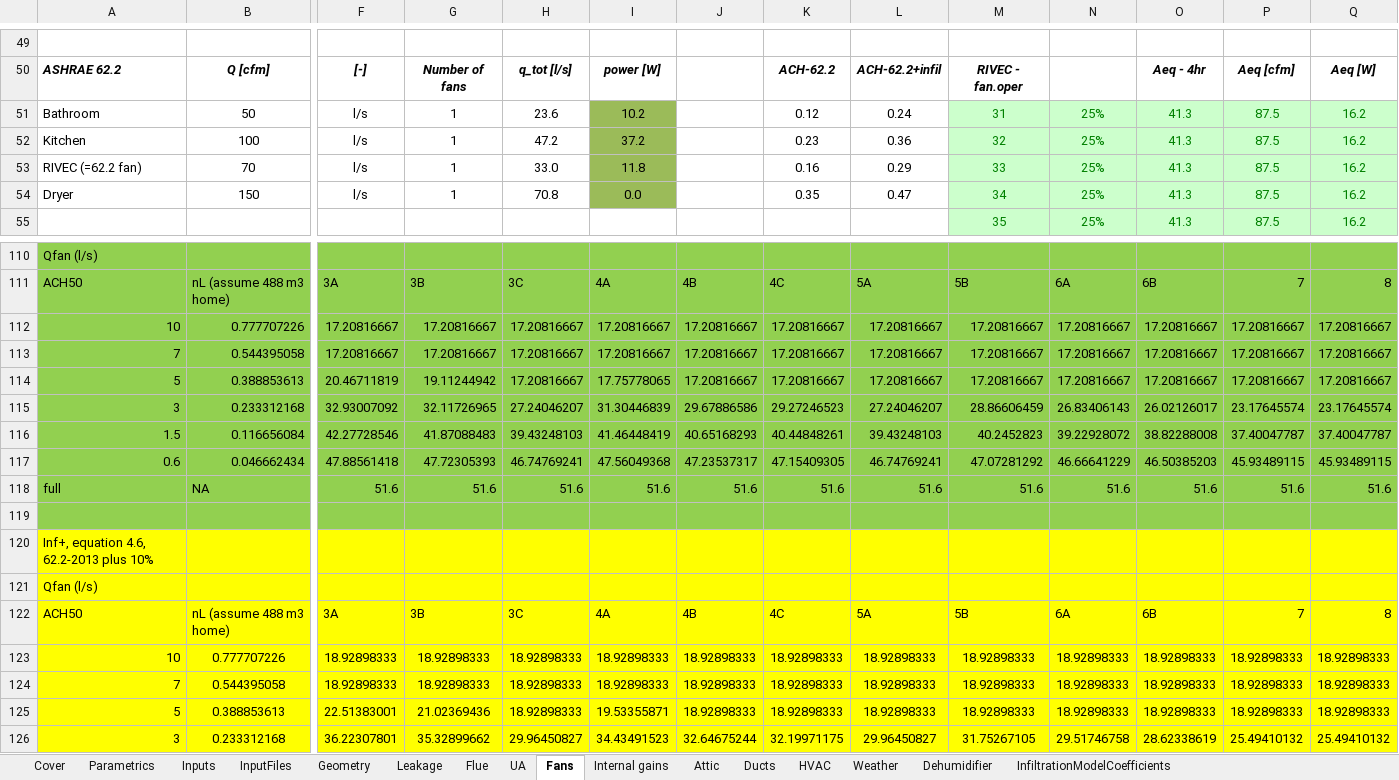
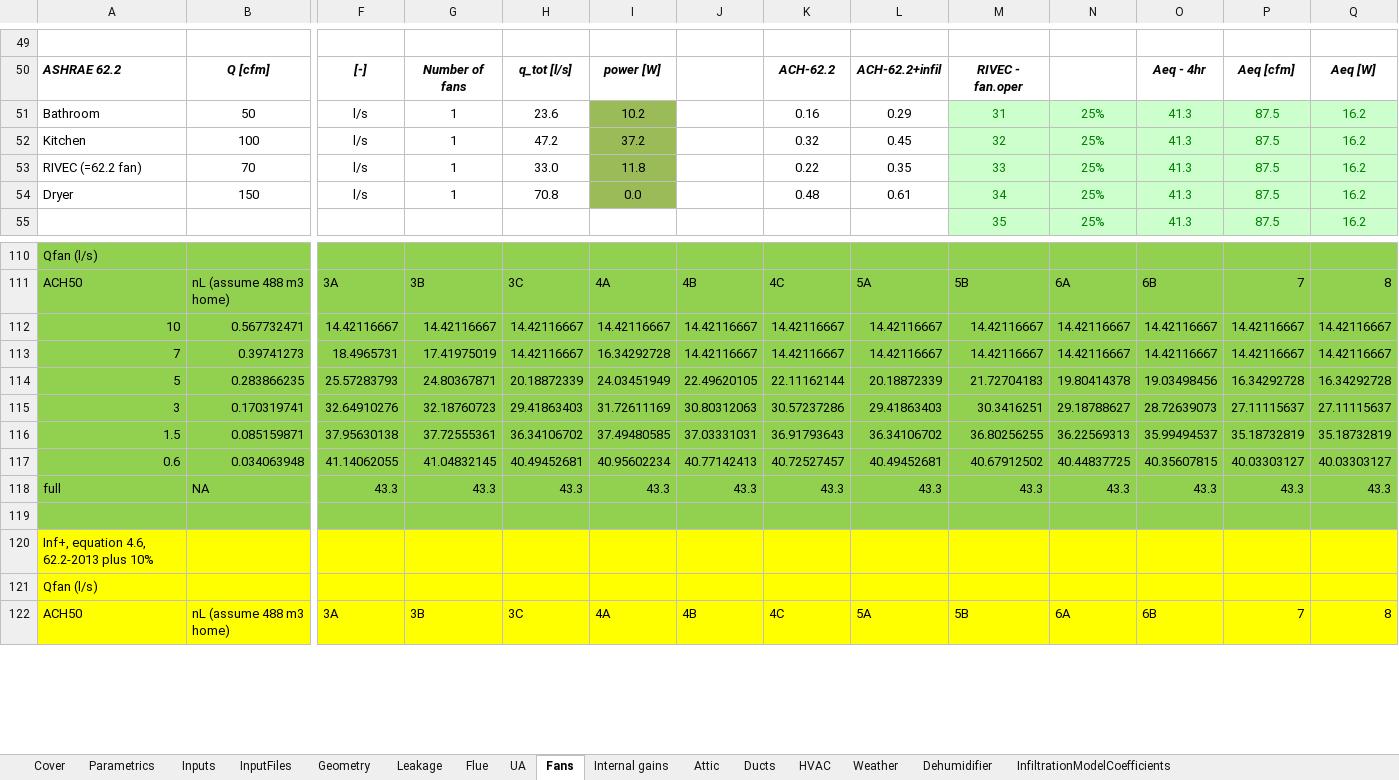
Before and after one commit to btus/regcap, an Excel workbook: REGCAP_inputs.xlsm, sheet Fans, drawn as a sheet; only a part is shown, gaps mark what is left out; values as stored, in another font and other column widths than the file's, no borders; removed rows and columns are numbered as before the commit, all else as after; rows hold the shown columns only; the diff covers the shown part only; the diff names each change by its address in the sheet, - before the commit and + after, or states it on an @@ line.

```diff
--- a/REGCAP_inputs.xlsm (sheet Fans)
+++ b/REGCAP_inputs.xlsm (sheet Fans)
-K51: 0.12
+K51: 0.16
-L51: 0.24
+L51: 0.29
-K52: 0.23
+K52: 0.32
-L52: 0.36
+L52: 0.45
-K53: 0.16
+K53: 0.22
-L53: 0.29
+L53: 0.35
-K54: 0.35
+K54: 0.48
-L54: 0.47
+L54: 0.61
-row 112: 10 | 0.777707226 | 17.20816667 | 17.20816667 | 17.20816667 | 17.20816667 | 17.20816667 | 17.20816667 | 17.20816667 | 17.20816667 | 17.20816667 | 17.20816667 | 17.20816667 | 17.20816667
-row 113: 7 | 0.544395058 | 17.20816667 | 17.20816667 | 17.20816667 | 17.20816667 | 17.20816667 | 17.20816667 | 17.20816667 | 17.20816667 | 17.20816667 | 17.20816667 | 17.20816667 | 17.20816667
-row 114: 5 | 0.388853613 | 20.46711819 | 19.11244942 | 17.20816667 | 17.75778065 | 17.20816667 | 17.20816667 | 17.20816667 | 17.20816667 | 17.20816667 | 17.20816667 | 17.20816667 | 17.20816667
-row 115: 3 | 0.233312168 | 32.93007092 | 32.11726965 | 27.24046207 | 31.30446839 | 29.67886586 | 29.27246523 | 27.24046207 | 28.86606459 | 26.83406143 | 26.02126017 | 23.17645574 | 23.17645574
-row 116: 1.5 | 0.116656084 | 42.27728546 | 41.87088483 | 39.43248103 | 41.46448419 | 40.65168293 | 40.44848261 | 39.43248103 | 40.2452823 | 39.22928072 | 38.82288008 | 37.40047787 | 37.40047787
-row 117: 0.6 | 0.046662434 | 47.88561418 | 47.72305393 | 46.74769241 | 47.56049368 | 47.23537317 | 47.15409305 | 46.74769241 | 47.07281292 | 46.66641229 | 46.50385203 | 45.93489115 | 45.93489115
-row 118: full | NA | 51.6 | 51.6 | 51.6 | 51.6 | 51.6 | 51.6 | 51.6 | 51.6 | 51.6 | 51.6 | 51.6 | 51.6
+row 112: 10 | 0.567732471 | 14.42116667 | 14.42116667 | 14.42116667 | 14.42116667 | 14.42116667 | 14.42116667 | 14.42116667 | 14.42116667 | 14.42116667 | 14.42116667 | 14.42116667 | 14.42116667
+row 113: 7 | 0.39741273 | 18.4965731 | 17.41975019 | 14.42116667 | 16.34292728 | 14.42116667 | 14.42116667 | 14.42116667 | 14.42116667 | 14.42116667 | 14.42116667 | 14.42116667 | 14.42116667
+row 114: 5 | 0.283866235 | 25.57283793 | 24.80367871 | 20.18872339 | 24.03451949 | 22.49620105 | 22.11162144 | 20.18872339 | 21.72704183 | 19.80414378 | 19.03498456 | 16.34292728 | 16.34292728
+row 115: 3 | 0.170319741 | 32.64910276 | 32.18760723 | 29.41863403 | 31.72611169 | 30.80312063 | 30.57237286 | 29.41863403 | 30.3416251 | 29.18788627 | 28.72639073 | 27.11115637 | 27.11115637
+row 116: 1.5 | 0.085159871 | 37.95630138 | 37.72555361 | 36.34106702 | 37.49480585 | 37.03331031 | 36.91793643 | 36.34106702 | 36.80256255 | 36.22569313 | 35.99494537 | 35.18732819 | 35.18732819
+row 117: 0.6 | 0.034063948 | 41.14062055 | 41.04832145 | 40.49452681 | 40.95602234 | 40.77142413 | 40.72527457 | 40.49452681 | 40.67912502 | 40.44837725 | 40.35607815 | 40.03303127 | 40.03303127
+row 118: full | NA | 43.3 | 43.3 | 43.3 | 43.3 | 43.3 | 43.3 | 43.3 | 43.3 | 43.3 | 43.3 | 43.3 | 43.3
-row 123: 10 | 0.777707226 | 18.92898333 | 18.92898333 | 18.92898333 | 18.92898333 | 18.92898333 | 18.92898333 | 18.92898333 | 18.92898333 | 18.92898333 | 18.92898333 | 18.92898333 | 18.92898333
-row 124: 7 | 0.544395058 | 18.92898333 | 18.92898333 | 18.92898333 | 18.92898333 | 18.92898333 | 18.92898333 | 18.92898333 | 18.92898333 | 18.92898333 | 18.92898333 | 18.92898333 | 18.92898333
-row 125: 5 | 0.388853613 | 22.51383001 | 21.02369436 | 18.92898333 | 19.53355871 | 18.92898333 | 18.92898333 | 18.92898333 | 18.92898333 | 18.92898333 | 18.92898333 | 18.92898333 | 18.92898333
-row 126: 3 | 0.233312168 | 36.22307801 | 35.32899662 | 29.96450827 | 34.43491523 | 32.64675244 | 32.19971175 | 29.96450827 | 31.75267105 | 29.51746758 | 28.62338619 | 25.49410132 | 25.49410132
```
Also changed, not shown: 29 added rows, 25 removed rows and 31 edited cells elsewhere in this sheet, sheet HVAC, sheet InputFiles, sheet UA, sheet Leakage, sheet Inputs, sheet Geometry, 6 more sheets, formulas that keep their value, 1 other file.
